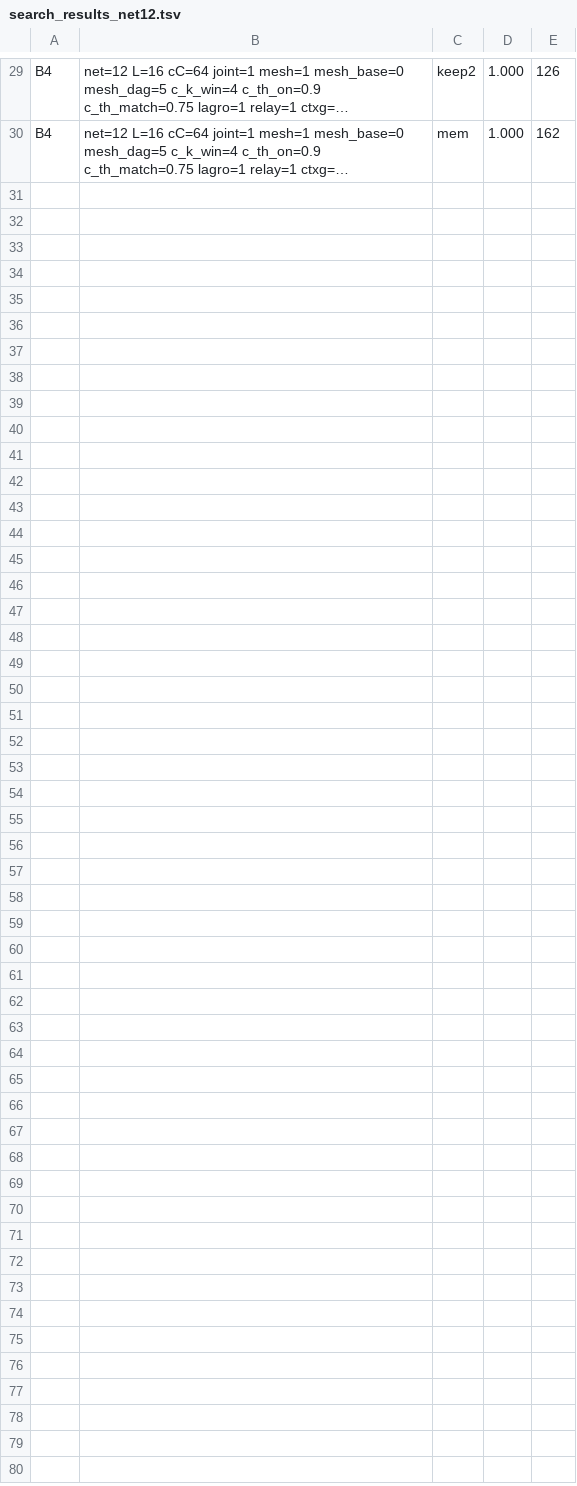
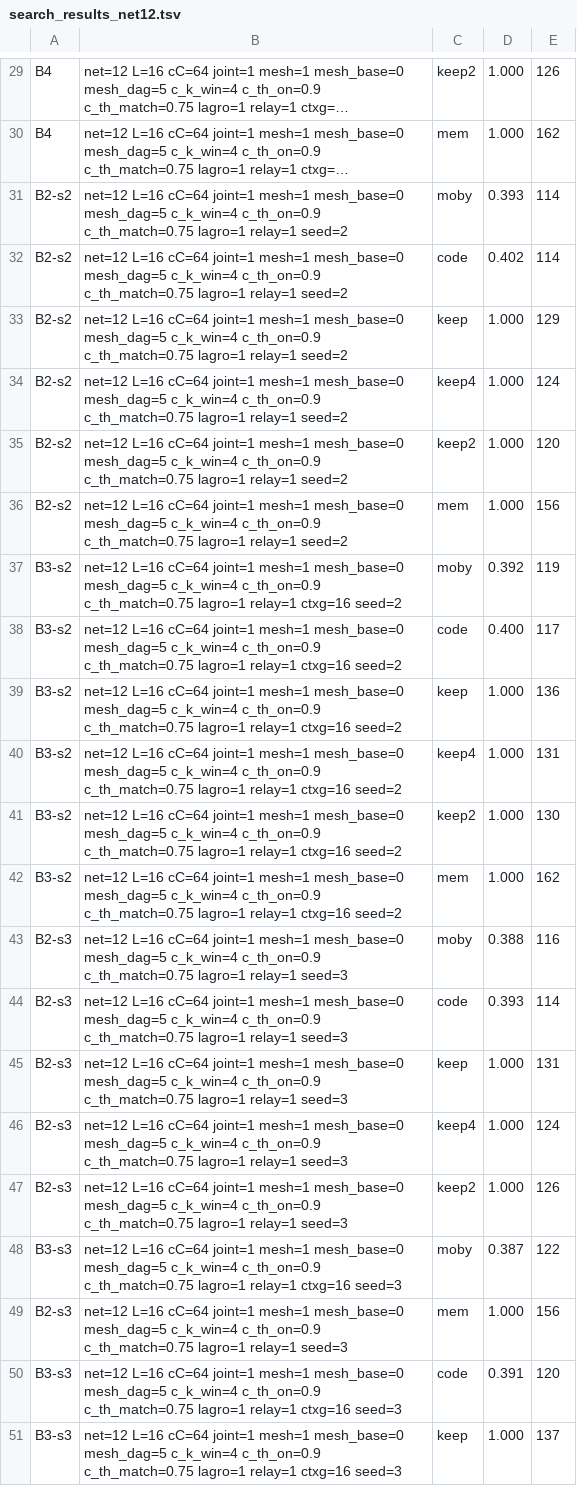
Before and after one commit to ChangweiZhou/digitalbaby, a TSV file: NEWNET/search_results_net12.tsv, drawn as a sheet; only a part is shown, gaps mark what is left out; long unchanged cells end in …; the diff names each change by its address in the sheet, - before the commit and + after, or states it on an @@ line.

```diff
--- a/NEWNET/search_results_net12.tsv
+++ b/NEWNET/search_results_net12.tsv
+row 31: B2-s2 | net=12 L=16 cC=64 joint=1 mesh=1 mesh_base=0 mesh_dag=5 c_k_win=4 c_th_on=0.9 c_th_match=0.75 lagro=1 relay=1 seed=2 | moby | 0.393 | 114
+row 32: B2-s2 | net=12 L=16 cC=64 joint=1 mesh=1 mesh_base=0 mesh_dag=5 c_k_win=4 c_th_on=0.9 c_th_match=0.75 lagro=1 relay=1 seed=2 | code | 0.402 | 114
+row 33: B2-s2 | net=12 L=16 cC=64 joint=1 mesh=1 mesh_base=0 mesh_dag=5 c_k_win=4 c_th_on=0.9 c_th_match=0.75 lagro=1 relay=1 seed=2 | keep | 1.000 | 129
+row 34: B2-s2 | net=12 L=16 cC=64 joint=1 mesh=1 mesh_base=0 mesh_dag=5 c_k_win=4 c_th_on=0.9 c_th_match=0.75 lagro=1 relay=1 seed=2 | keep4 | 1.000 | 124
+row 35: B2-s2 | net=12 L=16 cC=64 joint=1 mesh=1 mesh_base=0 mesh_dag=5 c_k_win=4 c_th_on=0.9 c_th_match=0.75 lagro=1 relay=1 seed=2 | keep2 | 1.000 | 120
+row 36: B2-s2 | net=12 L=16 cC=64 joint=1 mesh=1 mesh_base=0 mesh_dag=5 c_k_win=4 c_th_on=0.9 c_th_match=0.75 lagro=1 relay=1 seed=2 | mem | 1.000 | 156
+row 37: B3-s2 | net=12 L=16 cC=64 joint=1 mesh=1 mesh_base=0 mesh_dag=5 c_k_win=4 c_th_on=0.9 c_th_match=0.75 lagro=1 relay=1 ctxg=16 seed=2 | moby | 0.392 | 119
+row 38: B3-s2 | net=12 L=16 cC=64 joint=1 mesh=1 mesh_base=0 mesh_dag=5 c_k_win=4 c_th_on=0.9 c_th_match=0.75 lagro=1 relay=1 ctxg=16 seed=2 | code | 0.400 | 117
+row 39: B3-s2 | net=12 L=16 cC=64 joint=1 mesh=1 mesh_base=0 mesh_dag=5 c_k_win=4 c_th_on=0.9 c_th_match=0.75 lagro=1 relay=1 ctxg=16 seed=2 | keep | 1.000 | 136
+row 40: B3-s2 | net=12 L=16 cC=64 joint=1 mesh=1 mesh_base=0 mesh_dag=5 c_k_win=4 c_th_on=0.9 c_th_match=0.75 lagro=1 relay=1 ctxg=16 seed=2 | keep4 | 1.000 | 131
+row 41: B3-s2 | net=12 L=16 cC=64 joint=1 mesh=1 mesh_base=0 mesh_dag=5 c_k_win=4 c_th_on=0.9 c_th_match=0.75 lagro=1 relay=1 ctxg=16 seed=2 | keep2 | 1.000 | 130
+row 42: B3-s2 | net=12 L=16 cC=64 joint=1 mesh=1 mesh_base=0 mesh_dag=5 c_k_win=4 c_th_on=0.9 c_th_match=0.75 lagro=1 relay=1 ctxg=16 seed=2 | mem | 1.000 | 162
+row 43: B2-s3 | net=12 L=16 cC=64 joint=1 mesh=1 mesh_base=0 mesh_dag=5 c_k_win=4 c_th_on=0.9 c_th_match=0.75 lagro=1 relay=1 seed=3 | moby | 0.388 | 116
+row 44: B2-s3 | net=12 L=16 cC=64 joint=1 mesh=1 mesh_base=0 mesh_dag=5 c_k_win=4 c_th_on=0.9 c_th_match=0.75 lagro=1 relay=1 seed=3 | code | 0.393 | 114
+row 45: B2-s3 | net=12 L=16 cC=64 joint=1 mesh=1 mesh_base=0 mesh_dag=5 c_k_win=4 c_th_on=0.9 c_th_match=0.75 lagro=1 relay=1 seed=3 | keep | 1.000 | 131
+row 46: B2-s3 | net=12 L=16 cC=64 joint=1 mesh=1 mesh_base=0 mesh_dag=5 c_k_win=4 c_th_on=0.9 c_th_match=0.75 lagro=1 relay=1 seed=3 | keep4 | 1.000 | 124
+row 47: B2-s3 | net=12 L=16 cC=64 joint=1 mesh=1 mesh_base=0 mesh_dag=5 c_k_win=4 c_th_on=0.9 c_th_match=0.75 lagro=1 relay=1 seed=3 | keep2 | 1.000 | 126
+row 48: B3-s3 | net=12 L=16 cC=64 joint=1 mesh=1 mesh_base=0 mesh_dag=5 c_k_win=4 c_th_on=0.9 c_th_match=0.75 lagro=1 relay=1 ctxg=16 seed=3 | moby | 0.387 | 122
+row 49: B2-s3 | net=12 L=16 cC=64 joint=1 mesh=1 mesh_base=0 mesh_dag=5 c_k_win=4 c_th_on=0.9 c_th_match=0.75 lagro=1 relay=1 seed=3 | mem | 1.000 | 156
+row 50: B3-s3 | net=12 L=16 cC=64 joint=1 mesh=1 mesh_base=0 mesh_dag=5 c_k_win=4 c_th_on=0.9 c_th_match=0.75 lagro=1 relay=1 ctxg=16 seed=3 | code | 0.391 | 120
+row 51: B3-s3 | net=12 L=16 cC=64 joint=1 mesh=1 mesh_base=0 mesh_dag=5 c_k_win=4 c_th_on=0.9 c_th_match=0.75 lagro=1 relay=1 ctxg=16 seed=3 | keep | 1.000 | 137
```
Also changed, not shown: 31 other files.
